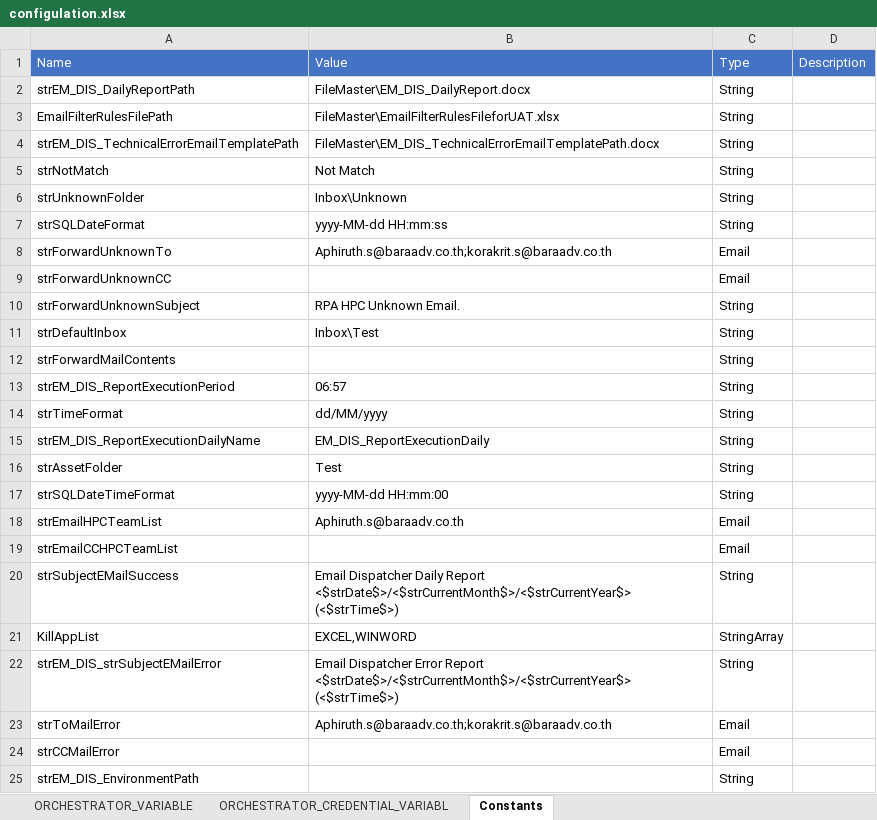
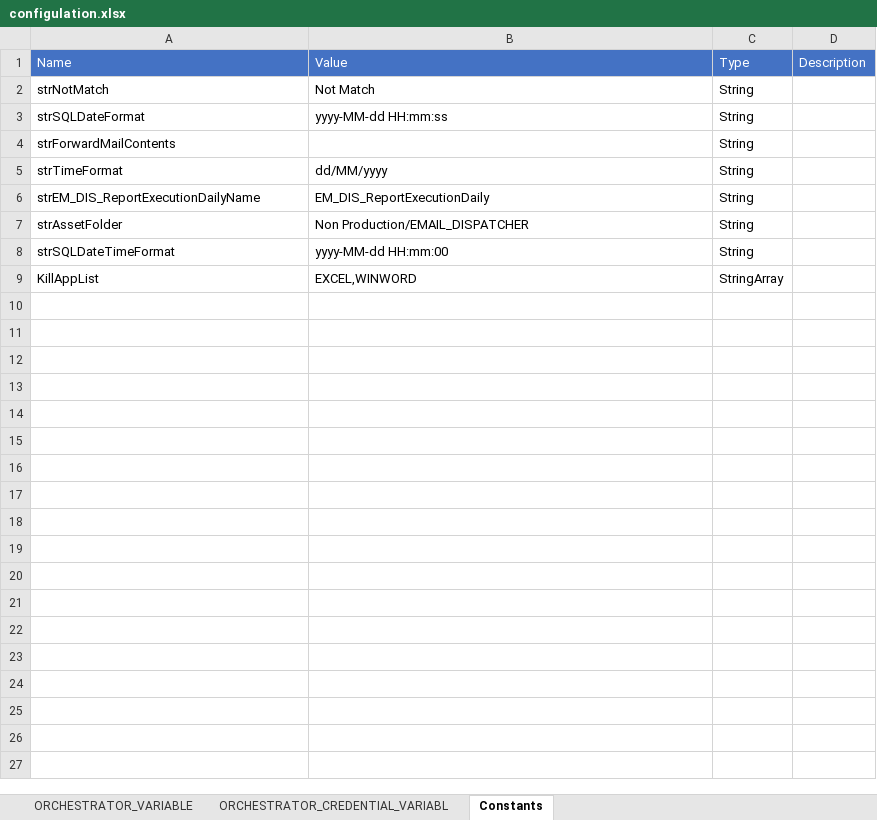
Before and after one commit to UiPath-Hub/HPC_EMAIL_DISPATCHER, an Excel workbook: FileMaster/configulation.xlsx, sheet Constants, drawn as a sheet; values as stored, in another font and other column widths than the file's, no borders; removed rows and columns are numbered as before the commit, all else as after; the diff names each change by its address in the sheet, - before the commit and + after, or states it on an @@ line.

```diff
--- a/FileMaster/configulation.xlsx (sheet Constants)
+++ b/FileMaster/configulation.xlsx (sheet Constants)
-row 2: strEM_DIS_DailyReportPath | FileMaster\EM_DIS_DailyReport.docx | String
-row 3: EmailFilterRulesFilePath | FileMaster\EmailFilterRulesFileforUAT.xlsx | String
-row 4: strEM_DIS_TechnicalErrorEmailTemplatePath | FileMaster\EM_DIS_TechnicalErrorEmailTemplatePath.docx | String
-row 6: strUnknownFolder | Inbox\Unknown | String
-row 8: strForwardUnknownTo | Aphiruth.s@baraadv.co.th;korakrit.s@baraadv.co.th | Email
-row 9: strForwardUnknownCC |  | Email
-row 10: strForwardUnknownSubject | RPA HPC Unknown Email. | String
-row 11: strDefaultInbox | Inbox\Test | String
-row 13: strEM_DIS_ReportExecutionPeriod | 06:57 | String
-B7: Test
+B7: Non Production/EMAIL_DISPATCHER
-row 18: strEmailHPCTeamList | Aphiruth.s@baraadv.co.th | Email
-row 19: strEmailCCHPCTeamList |  | Email
-row 20: strSubjectEMailSuccess | Email Dispatcher Daily Report <$strDate$>/<$strCurrentMonth$>/<$strCurrentYear$> (<$strTime$>) | String
-row 22: strEM_DIS_strSubjectEMailError | Email Dispatcher Error Report <$strDate$>/<$strCurrentMonth$>/<$strCurrentYear$> (<$strTime$>) | String
-row 23: strToMailError | Aphiruth.s@baraadv.co.th;korakrit.s@baraadv.co.th | Email
-row 24: strCCMailError |  | Email
-row 25: strEM_DIS_EnvironmentPath |  | String
```
Also changed, not shown: sheet ORCHESTRATOR_VARIABLE, sheet ORCHESTRATOR_CREDENTIAL_VARIABL, FileMaster/configulation.xlsxDel.xlsx, 10 other files.
